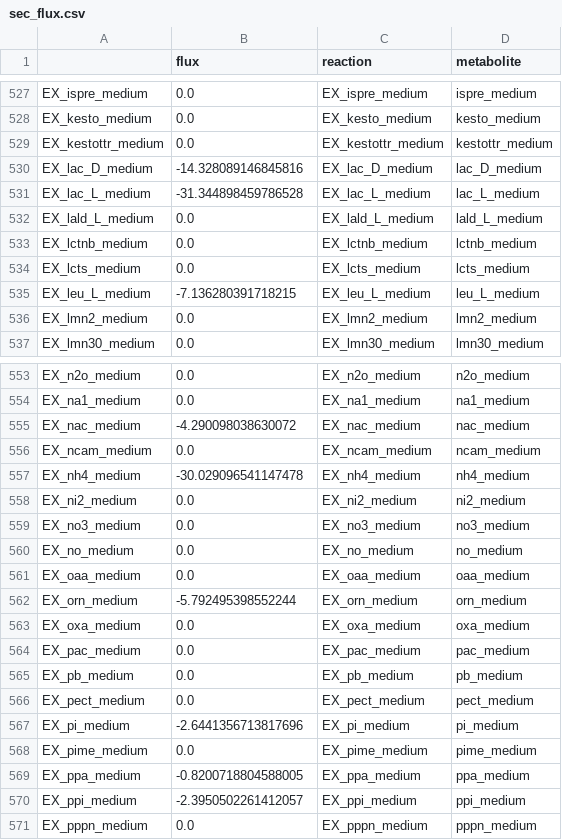
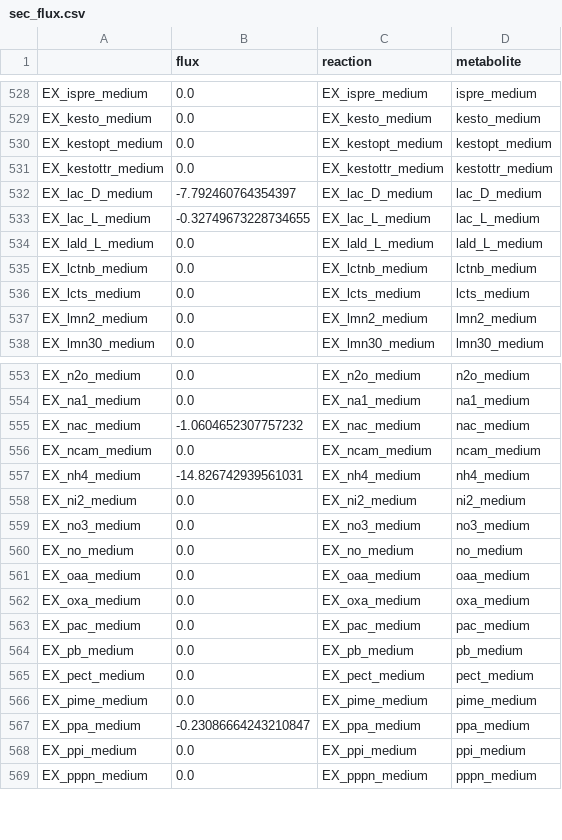
Before and after one commit to TobyL98/RP2_gutFBA, a CSV file: first_model/Results/StageI_II/sec_flux.csv, drawn as a sheet; only a part is shown, gaps mark what is left out; the diff covers the shown part only.

```diff
--- a/first_model/Results/StageI_II/sec_flux.csv
+++ b/first_model/Results/StageI_II/sec_flux.csv
@@ -528,5 +529,6 @@ EX_ispre_medium,0.0,EX_ispre_medium,ispre_medium
 EX_kesto_medium,0.0,EX_kesto_medium,kesto_medium
+EX_kestopt_medium,0.0,EX_kestopt_medium,kestopt_medium
 EX_kestottr_medium,0.0,EX_kestottr_medium,kestottr_medium
-EX_lac_D_medium,-14.328089146845816,EX_lac_D_medium,lac_D_medium
-EX_lac_L_medium,-31.344898459786528,EX_lac_L_medium,lac_L_medium
+EX_lac_D_medium,-7.792460764354397,EX_lac_D_medium,lac_D_medium
+EX_lac_L_medium,-0.32749673228734655,EX_lac_L_medium,lac_L_medium
 EX_lald_L_medium,0.0,EX_lald_L_medium,lald_L_medium
@@ -534,3 +536,2 @@ EX_lctnb_medium,0.0,EX_lctnb_medium,lctnb_medium
 EX_lcts_medium,0.0,EX_lcts_medium,lcts_medium
-EX_leu_L_medium,-7.136280391718215,EX_leu_L_medium,leu_L_medium
 EX_lmn2_medium,0.0,EX_lmn2_medium,lmn2_medium
@@ -554,5 +554,5 @@ EX_n2o_medium,0.0,EX_n2o_medium,n2o_medium
 EX_na1_medium,0.0,EX_na1_medium,na1_medium
-EX_nac_medium,-4.290098038630072,EX_nac_medium,nac_medium
+EX_nac_medium,-1.0604652307757232,EX_nac_medium,nac_medium
 EX_ncam_medium,0.0,EX_ncam_medium,ncam_medium
-EX_nh4_medium,-30.029096541147478,EX_nh4_medium,nh4_medium
+EX_nh4_medium,-14.826742939561031,EX_nh4_medium,nh4_medium
 EX_ni2_medium,0.0,EX_ni2_medium,ni2_medium
@@ -561,3 +561,2 @@ EX_no_medium,0.0,EX_no_medium,no_medium
 EX_oaa_medium,0.0,EX_oaa_medium,oaa_medium
-EX_orn_medium,-5.792495398552244,EX_orn_medium,orn_medium
 EX_oxa_medium,0.0,EX_oxa_medium,oxa_medium
@@ -566,6 +565,5 @@ EX_pb_medium,0.0,EX_pb_medium,pb_medium
 EX_pect_medium,0.0,EX_pect_medium,pect_medium
-EX_pi_medium,-2.6441356713817696,EX_pi_medium,pi_medium
 EX_pime_medium,0.0,EX_pime_medium,pime_medium
-EX_ppa_medium,-0.8200718804588005,EX_ppa_medium,ppa_medium
-EX_ppi_medium,-2.3950502261412057,EX_ppi_medium,ppi_medium
+EX_ppa_medium,-0.23086664243210847,EX_ppa_medium,ppa_medium
+EX_ppi_medium,0.0,EX_ppi_medium,ppi_medium
 EX_pppn_medium,0.0,EX_pppn_medium,pppn_medium
```
Also changed, not shown: 2 added rows, 2 removed rows and 24 edited cells elsewhere in this file, first_model/Results/StageI_II/mes_results.csv, first_model/Results/StageI_II/up_flux.csv, 2 other files.
